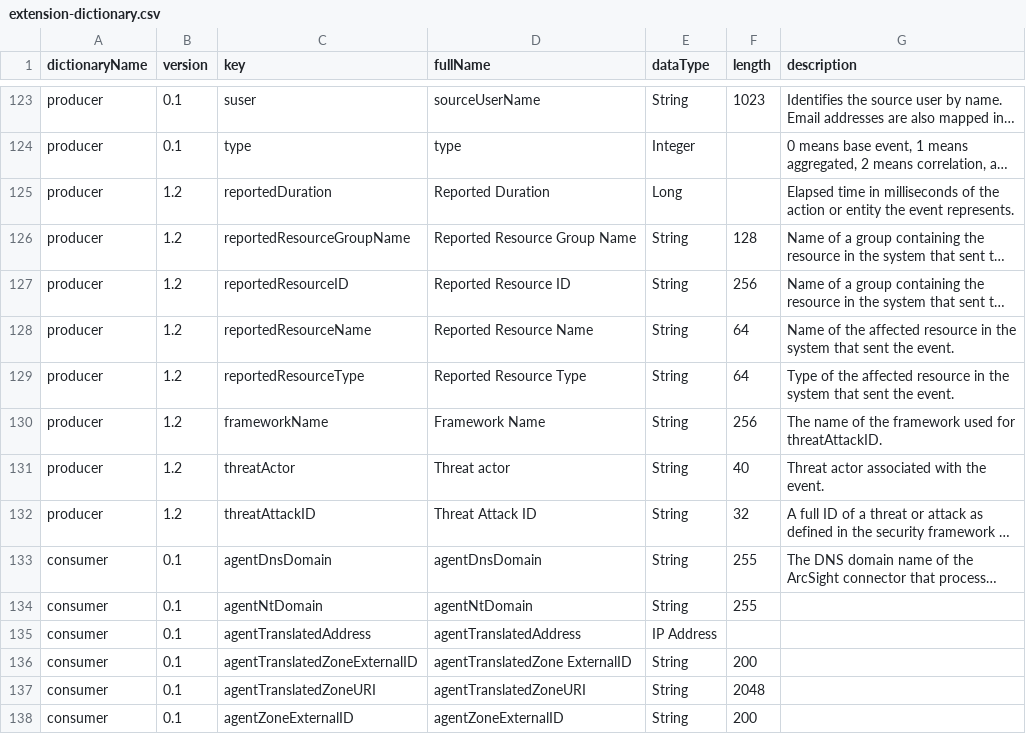
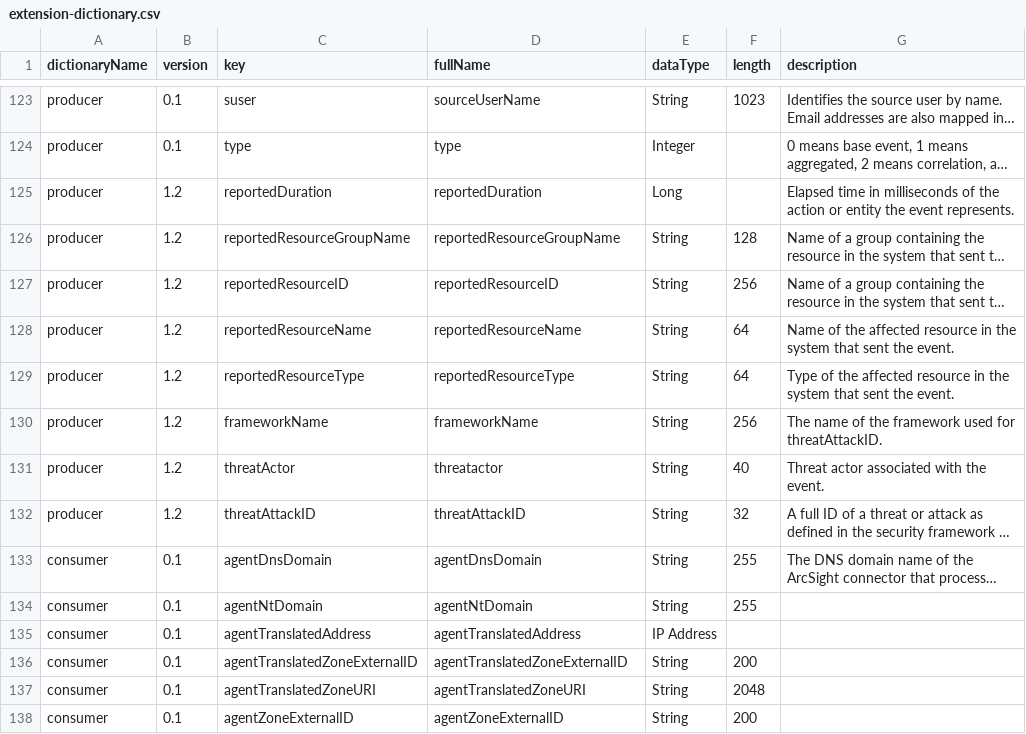
Before and after one commit to klasen/vue-cef-viewer, a CSV file: docs/extension-dictionary.csv, drawn as a sheet; only a part is shown, gaps mark what is left out; long unchanged cells end in …; the diff covers the shown part only; the diff names each change by its address in the sheet, - before the commit and + after, or states it on an @@ line.

Commit message:
Normalize fullName
- no spaces
- start with lowercase character

```diff
--- a/docs/extension-dictionary.csv
+++ b/docs/extension-dictionary.csv
-D125 (fullName): Reported Duration
+D125 (fullName): reportedDuration
-D126 (fullName): Reported Resource Group Name
+D126 (fullName): reportedResourceGroupName
-D127 (fullName): Reported Resource ID
+D127 (fullName): reportedResourceID
-D128 (fullName): Reported Resource Name
+D128 (fullName): reportedResourceName
-D129 (fullName): Reported Resource Type
+D129 (fullName): reportedResourceType
-D130 (fullName): Framework Name
+D130 (fullName): frameworkName
-D131 (fullName): Threat actor
+D131 (fullName): threatactor
-D132 (fullName): Threat Attack ID
+D132 (fullName): threatAttackID
-D136 (fullName): agentTranslatedZone ExternalID
+D136 (fullName): agentTranslatedZoneExternalID
```
Also changed, not shown: 24 edited cells elsewhere in this file, docs/extension-dictionary-flexconn_devguide.csv, 2 other files.
